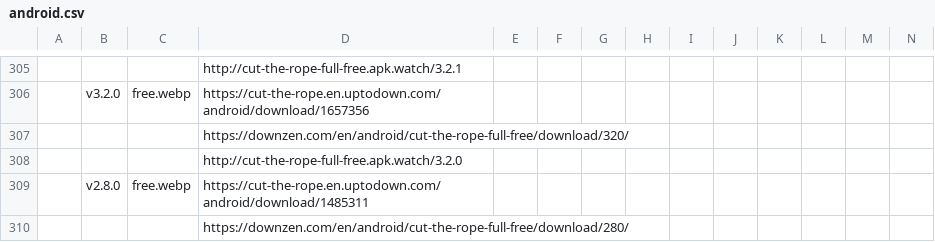
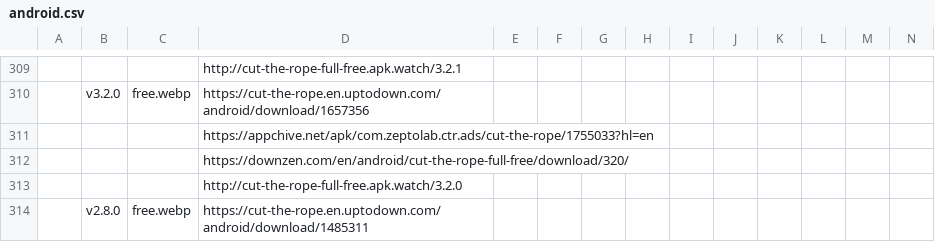
Before and after one commit to sogful/candies.monster, a CSV file: versions/android.csv, drawn as a sheet; only a part is shown, gaps mark what is left out; the shorter side is filled out with more unchanged rows; rows hold the shown columns only; the diff covers the shown part only; the diff names each change by its address in the sheet, - before the commit and + after, or states it on an @@ line.

Commit message:
version findings from my earlier icon analysis

```diff
--- a/versions/android.csv
+++ b/versions/android.csv
+row 311:  |  |  | https://appchive.net/apk/com.zeptolab.ctr.ads/cut-the-rope/1755033?hl=en
```
Also changed, not shown: 8 added rows elsewhere in this file.
